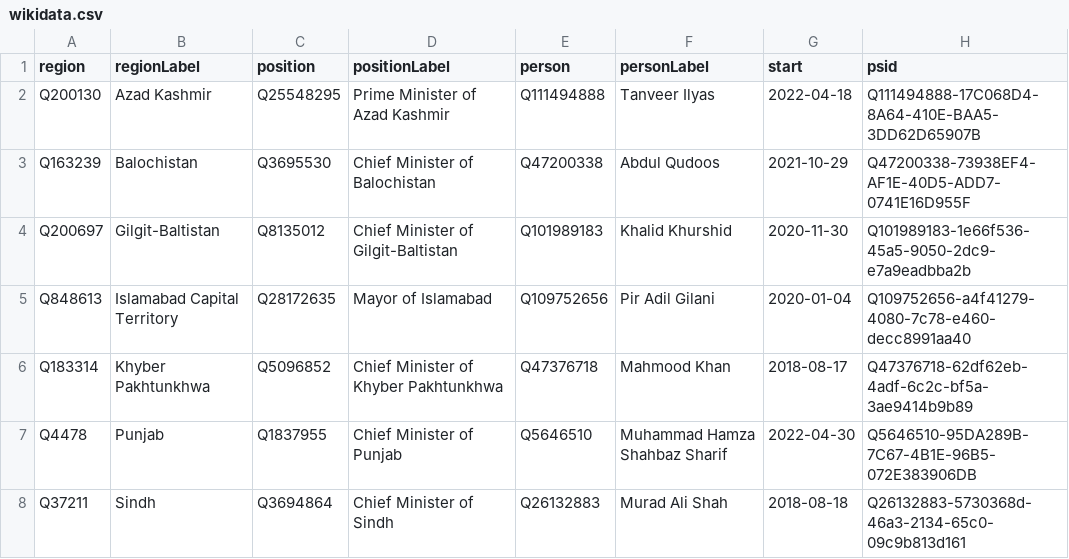
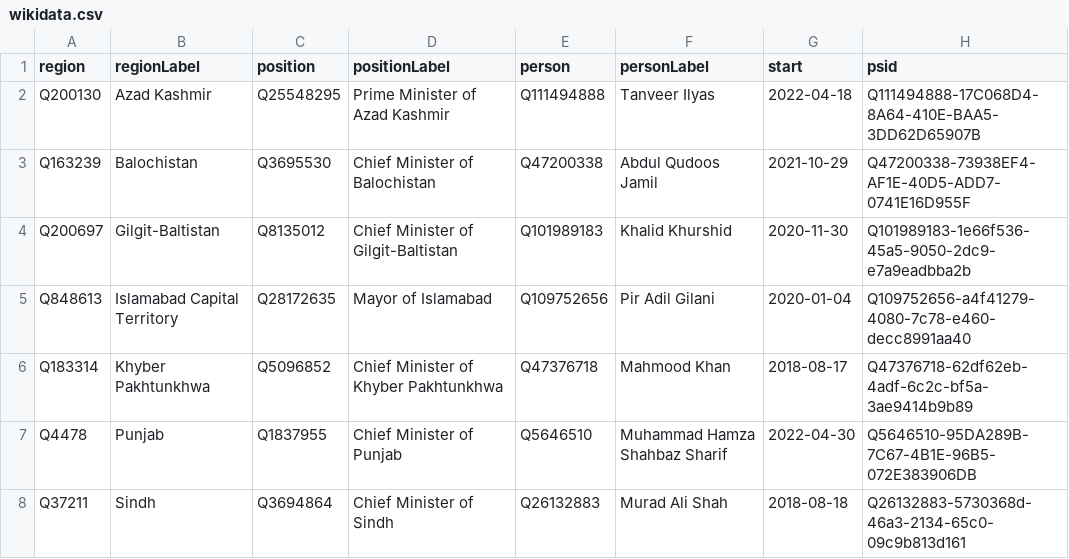
Before and after one commit to every-politician-scrapers/pakistan-ministers, a CSV file: sources/chief-ministers-enwiki/wikidata.csv, drawn as a sheet.

Commit message:
Compare external sources to Wikidata

```diff
--- a/sources/chief-ministers-enwiki/wikidata.csv
+++ b/sources/chief-ministers-enwiki/wikidata.csv
@@ -2,3 +2,3 @@ region,regionLabel,position,positionLabel,person,personLabel,start,psid
 Q200130,Azad Kashmir,Q25548295,Prime Minister of Azad Kashmir,Q111494888,Tanveer Ilyas,2022-04-18,Q111494888-17C068D4-8A64-410E-BAA5-3DD62D65907B
-Q163239,Balochistan,Q3695530,Chief Minister of Balochistan,Q47200338,Abdul Qudoos,2021-10-29,Q47200338-73938EF4-AF1E-40D5-ADD7-0741E16D955F
+Q163239,Balochistan,Q3695530,Chief Minister of Balochistan,Q47200338,Abdul Qudoos Jamil,2021-10-29,Q47200338-73938EF4-AF1E-40D5-ADD7-0741E16D955F
 Q200697,Gilgit-Baltistan,Q8135012,Chief Minister of Gilgit-Baltistan,Q101989183,Khalid Khurshid,2020-11-30,Q101989183-1e66f536-45a5-9050-2dc9-e7a9eadbba2b
```
Also changed, not shown: sources/governor-balochistan/diff.csv, sources/governor-balochistan/wikidata.csv, 6 other files.
